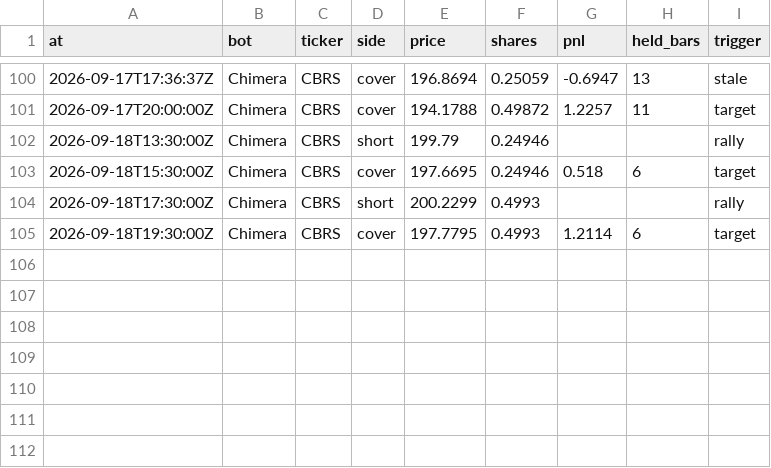
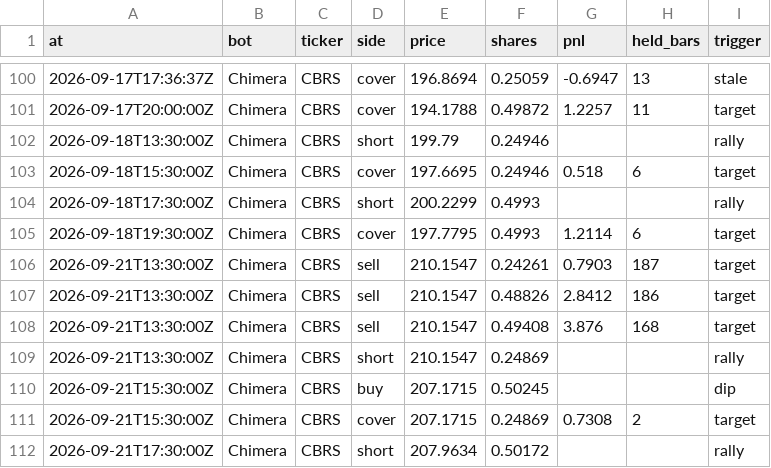
Before and after one commit to BlackEagleFin/Chimera-vs-Hold, a CSV file: trades.csv, drawn as a sheet; only a part is shown, gaps mark what is left out.

```diff
--- a/trades.csv
+++ b/trades.csv
@@ -105 +105,8 @@ at,bot,ticker,side,price,shares,pnl,held_bars,trigger
 2026-09-18T19:30:00Z,Chimera,CBRS,cover,197.7795,0.4993,1.2114,6,target
+2026-09-21T13:30:00Z,Chimera,CBRS,sell,210.1547,0.24261,0.7903,187,target
+2026-09-21T13:30:00Z,Chimera,CBRS,sell,210.1547,0.48826,2.8412,186,target
+2026-09-21T13:30:00Z,Chimera,CBRS,sell,210.1547,0.49408,3.876,168,target
+2026-09-21T13:30:00Z,Chimera,CBRS,short,210.1547,0.24869,,,rally
+2026-09-21T15:30:00Z,Chimera,CBRS,buy,207.1715,0.50245,,,dip
+2026-09-21T15:30:00Z,Chimera,CBRS,cover,207.1715,0.24869,0.7308,2,target
+2026-09-21T17:30:00Z,Chimera,CBRS,short,207.9634,0.50172,,,rally
```
Also changed, not shown: 2 other files.
